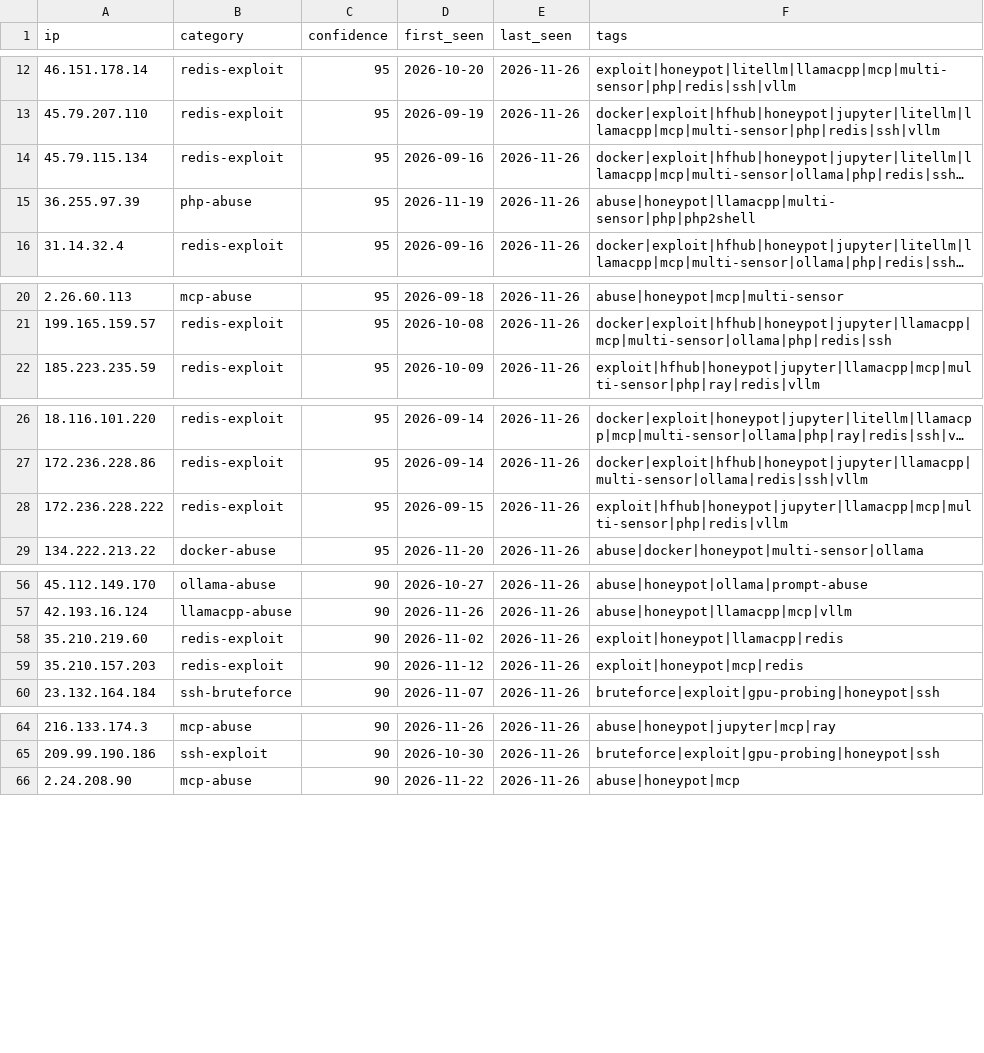
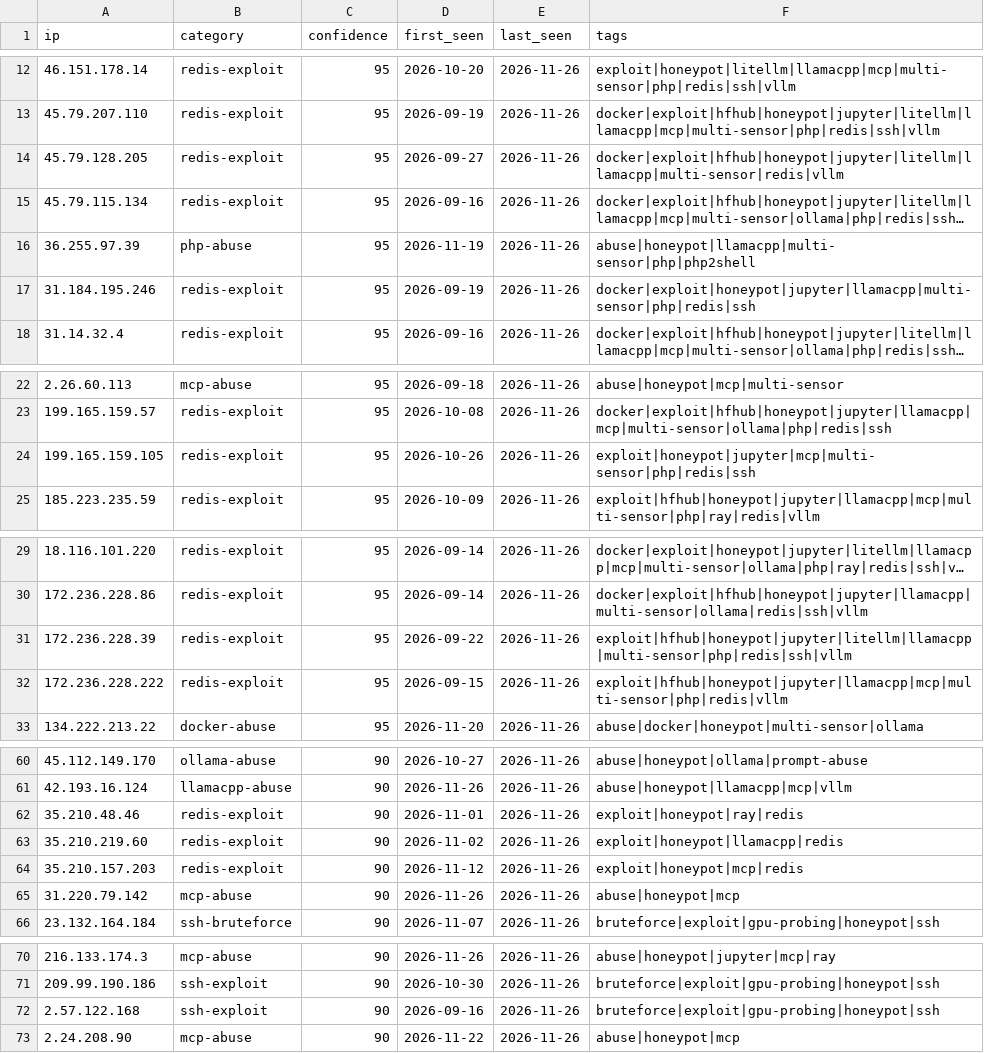
Before and after one commit to Zikmadol/trapline-ioc, a CSV file: feeds/ai-infra.csv, drawn as a sheet; only a part is shown, gaps mark what is left out; long unchanged cells end in …; the diff covers the shown part only; the diff names each change by its address in the sheet, - before the commit and + after, or states it on an @@ line.

```diff
--- a/feeds/ai-infra.csv
+++ b/feeds/ai-infra.csv
+row 14: 45.79.128.205 | redis-exploit | 95 | 2026-09-27 | 2026-11-26 | docker|exploit|hfhub|honeypot|jupyter|litellm|llamacpp|multi-sensor|redis|vllm
+row 17: 31.184.195.246 | redis-exploit | 95 | 2026-09-19 | 2026-11-26 | docker|exploit|honeypot|jupyter|llamacpp|multi-sensor|php|redis|ssh
+row 24: 199.165.159.105 | redis-exploit | 95 | 2026-10-26 | 2026-11-26 | exploit|honeypot|jupyter|mcp|multi-sensor|php|redis|ssh
+row 31: 172.236.228.39 | redis-exploit | 95 | 2026-09-22 | 2026-11-26 | exploit|hfhub|honeypot|jupyter|litellm|llamacpp|multi-sensor|php|redis|ssh|vllm
+row 62: 35.210.48.46 | redis-exploit | 90 | 2026-11-01 | 2026-11-26 | exploit|honeypot|ray|redis
+row 65: 31.220.79.142 | mcp-abuse | 90 | 2026-11-26 | 2026-11-26 | abuse|honeypot|mcp
+row 72: 2.57.122.168 | ssh-exploit | 90 | 2026-09-16 | 2026-11-26 | bruteforce|exploit|gpu-probing|honeypot|ssh
```
Also changed, not shown: 5 removed rows elsewhere in this file, daily/2026-11-26.csv, feeds/all-observed.csv, 13 other files.
